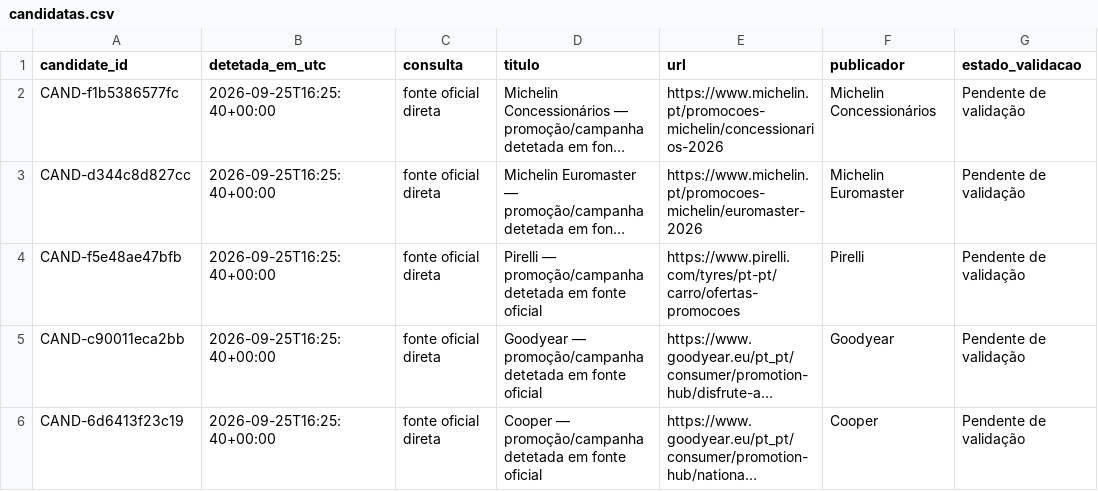
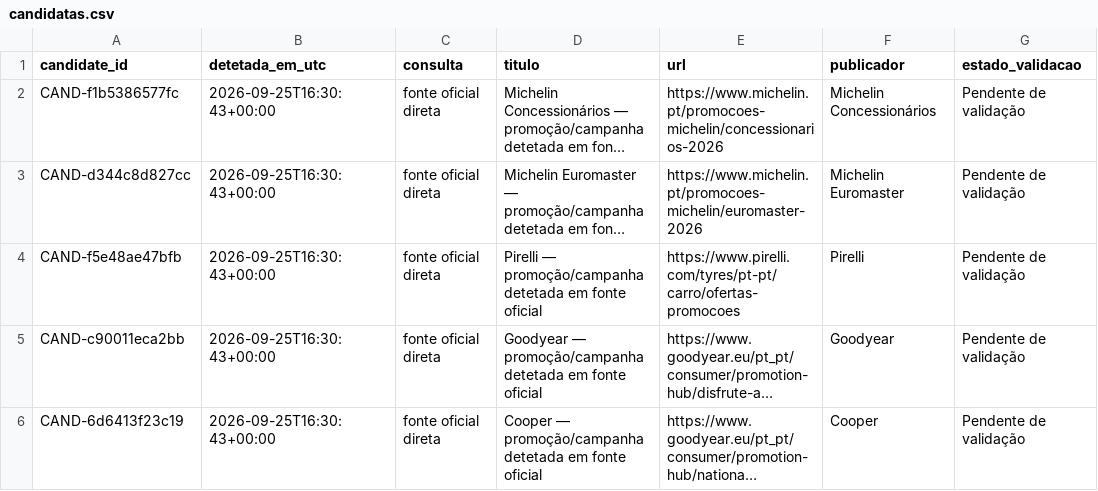
Before and after one commit to bruno1996santos-jpg/marketscope-pneus-portugal, a CSV file: monitorizacao/candidatas.csv, drawn as a sheet; only a part is shown; long unchanged cells end in …; the diff covers the shown part only; the diff names each change by its address in the sheet, - before the commit and + after, or states it on an @@ line.

```diff
--- a/monitorizacao/candidatas.csv
+++ b/monitorizacao/candidatas.csv
-B2:B6 (detetada_em_utc): 2026-09-25T16:25:40+00:00
+B2:B6 (detetada_em_utc): 2026-09-25T16:30:43+00:00
```
Also changed, not shown: 10 edited cells elsewhere in this file, 3 other files.
